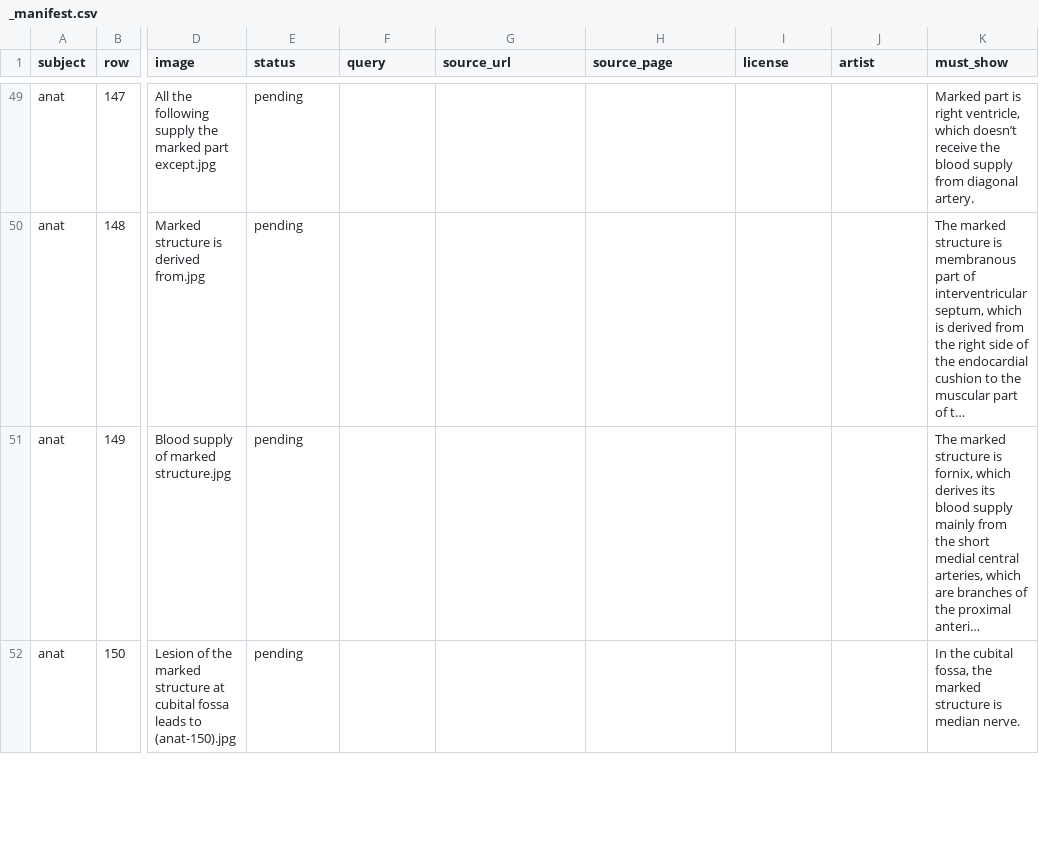
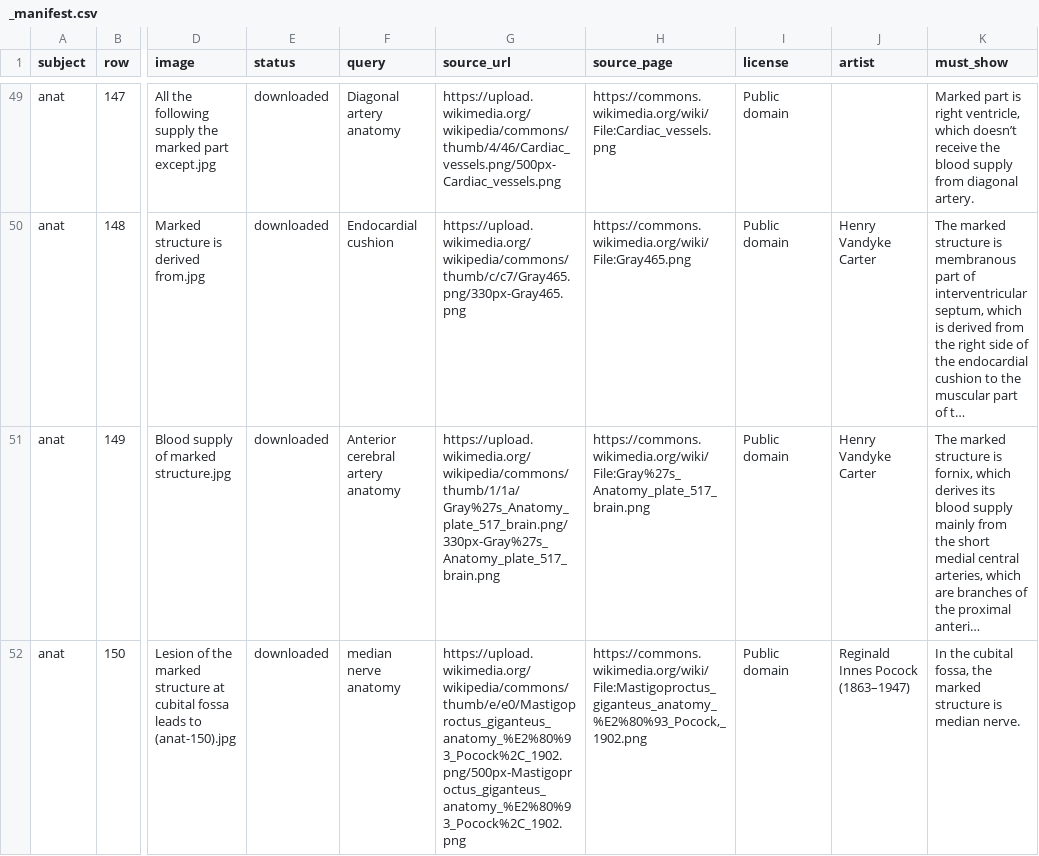
Before and after one commit to simonraj1/claude-work1, a CSV file: image/_manifest.csv, drawn as a sheet; only a part is shown, gaps mark what is left out; long unchanged cells end in …; the diff covers the shown part only; the diff names each change by its address in the sheet, - before the commit and + after, or states it on an @@ line.

```diff
--- a/image/_manifest.csv
+++ b/image/_manifest.csv
-E49:E52 (status): pending
+E49:E52 (status): downloaded
-F49 (query): (empty)
+F49 (query): Diagonal artery anatomy
-G49 (source_url): (empty)
+G49 (source_url): https://upload.wikimedia.org/wikipedia/commons/thumb/4/46/Cardiac_vessels.png/500px-Cardiac_vessels.png
-H49 (source_page): (empty)
+H49 (source_page): https://commons.wikimedia.org/wiki/File:Cardiac_vessels.png
-I49:I52 (license): (empty)
+I49:I52 (license): Public domain
-F50 (query): (empty)
+F50 (query): Endocardial cushion
-G50 (source_url): (empty)
+G50 (source_url): https://upload.wikimedia.org/wikipedia/commons/thumb/c/c7/Gray465.png/330px-Gray465.png
-H50 (source_page): (empty)
+H50 (source_page): https://commons.wikimedia.org/wiki/File:Gray465.png
-J50:J51 (artist): (empty)
+J50:J51 (artist): Henry Vandyke Carter
-F51 (query): (empty)
+F51 (query): Anterior cerebral artery anatomy
-G51 (source_url): (empty)
+G51 (source_url): https://upload.wikimedia.org/wikipedia/commons/thumb/1/1a/Gray%27s_Anatomy_plate_517_brain.png/330px-Gray%27s_Anatomy_plate_517_brain.png
-H51 (source_page): (empty)
+H51 (source_page): https://commons.wikimedia.org/wiki/File:Gray%27s_Anatomy_plate_517_brain.png
-F52 (query): (empty)
+F52 (query): median nerve anatomy
-G52 (source_url): (empty)
+G52 (source_url): https://upload.wikimedia.org/wikipedia/commons/thumb/e/e0/Mastigoproctus_giganteus_anatomy_%E2%80%93_Pocock%2C_1902.png/500px-Mastigoproctus_giganteus_anatomy_%E2%80%93_Pocock%2C_1902.png
-H52 (source_page): (empty)
+H52 (source_page): https://commons.wikimedia.org/wiki/File:Mastigoproctus_giganteus_anatomy_%E2%80%93_Pocock,_1902.png
-J52 (artist): (empty)
+J52 (artist): Reginald Innes Pocock (1863–1947)
```
Also changed, not shown: 96 edited cells elsewhere in this file, 21 other files.
